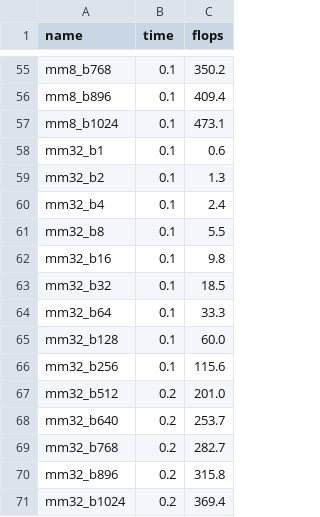
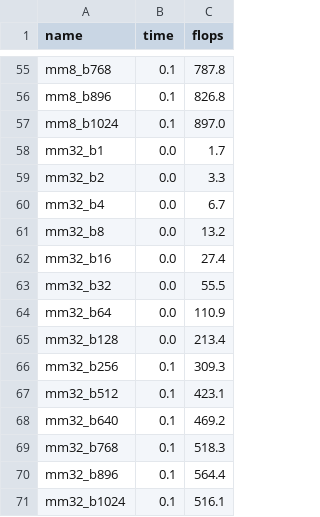
Before and after one commit to hughperkins/gpu-experiments, a TSV file: results/volkov_mm_batched_titanx.tsv, drawn as a sheet; only a part is shown, gaps mark what is left out; the diff covers the shown part only; the diff names each change by its address in the sheet, - before the commit and + after, or states it on an @@ line.

Commit message:
update titanx results for volkov and volkov_mm (used bfboost for them yseterday, but results slighlty differnet on ngd3)

```diff
--- a/results/volkov_mm_batched_titanx.tsv
+++ b/results/volkov_mm_batched_titanx.tsv
-C55 (flops): 350.2
+C55 (flops): 787.8
-C56 (flops): 409.4
+C56 (flops): 826.8
-C57 (flops): 473.1
+C57 (flops): 897.0
-B58:B65 (time): 0.1
+B58:B65 (time): 0.0
-C58 (flops): 0.6
+C58 (flops): 1.7
-C59 (flops): 1.3
+C59 (flops): 3.3
-C60 (flops): 2.4
+C60 (flops): 6.7
-C61 (flops): 5.5
+C61 (flops): 13.2
-C62 (flops): 9.8
+C62 (flops): 27.4
-C63 (flops): 18.5
+C63 (flops): 55.5
-C64 (flops): 33.3
+C64 (flops): 110.9
-C65 (flops): 60.0
+C65 (flops): 213.4
-C66 (flops): 115.6
+C66 (flops): 309.3
-B67:B71 (time): 0.2
+B67:B71 (time): 0.1
-C67 (flops): 201.0
+C67 (flops): 423.1
-C68 (flops): 253.7
+C68 (flops): 469.2
-C69 (flops): 282.7
+C69 (flops): 518.3
-C70 (flops): 315.8
+C70 (flops): 564.4
-C71 (flops): 369.4
+C71 (flops): 516.1
```
Also changed, not shown: 100 edited cells elsewhere in this file, results/volkov_mm_titanx.tsv, 2 other files.
